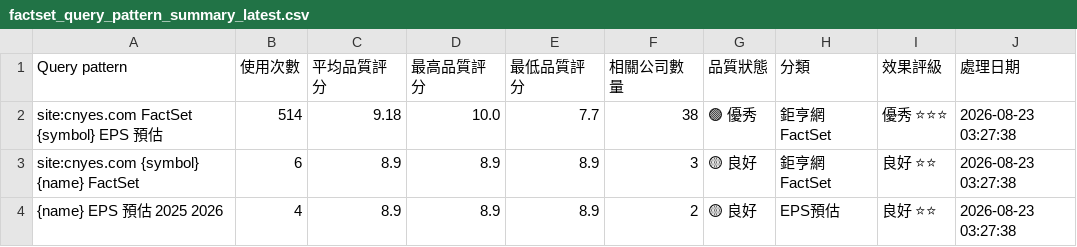
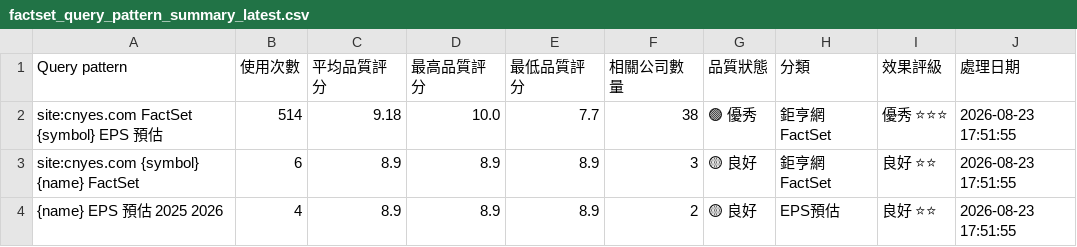
Before and after one commit to wenchiehlee/GoogleSearch.Factset, a CSV file: data/reports/factset_query_pattern_summary_latest.csv, drawn as a sheet.

```diff
--- a/data/reports/factset_query_pattern_summary_latest.csv
+++ b/data/reports/factset_query_pattern_summary_latest.csv
@@ -1,4 +1,4 @@
 Query pattern,使用次數,平均品質評分,最高品質評分,最低品質評分,相關公司數量,品質狀態,分類,效果評級,處理日期
-site:cnyes.com FactSet {symbol} EPS 預估,514,9.18,10.0,7.7,38,🟢 優秀,鉅亨網FactSet,優秀 ⭐⭐⭐,2026-08-23 03:27:38
-site:cnyes.com {symbol} {name} FactSet,6,8.9,8.9,8.9,3,🟡 良好,鉅亨網FactSet,良好 ⭐⭐,2026-08-23 03:27:38
-{name} EPS 預估 2025 2026,4,8.9,8.9,8.9,2,🟡 良好,EPS預估,良好 ⭐⭐,2026-08-23 03:27:38
+site:cnyes.com FactSet {symbol} EPS 預估,514,9.18,10.0,7.7,38,🟢 優秀,鉅亨網FactSet,優秀 ⭐⭐⭐,2026-08-23 17:51:55
+site:cnyes.com {symbol} {name} FactSet,6,8.9,8.9,8.9,3,🟡 良好,鉅亨網FactSet,良好 ⭐⭐,2026-08-23 17:51:55
+{name} EPS 預估 2025 2026,4,8.9,8.9,8.9,2,🟡 良好,EPS預估,良好 ⭐⭐,2026-08-23 17:51:55
```
Also changed, not shown: 1 other file.
